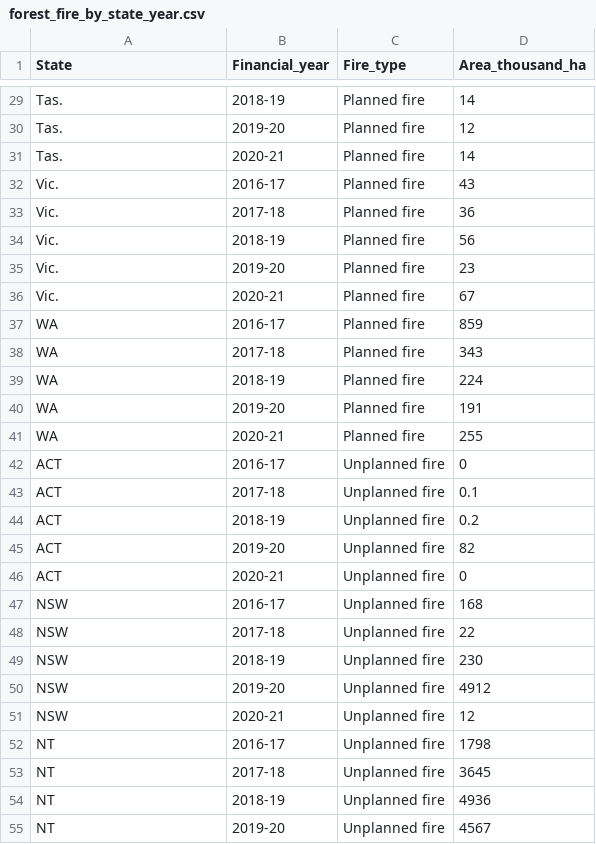
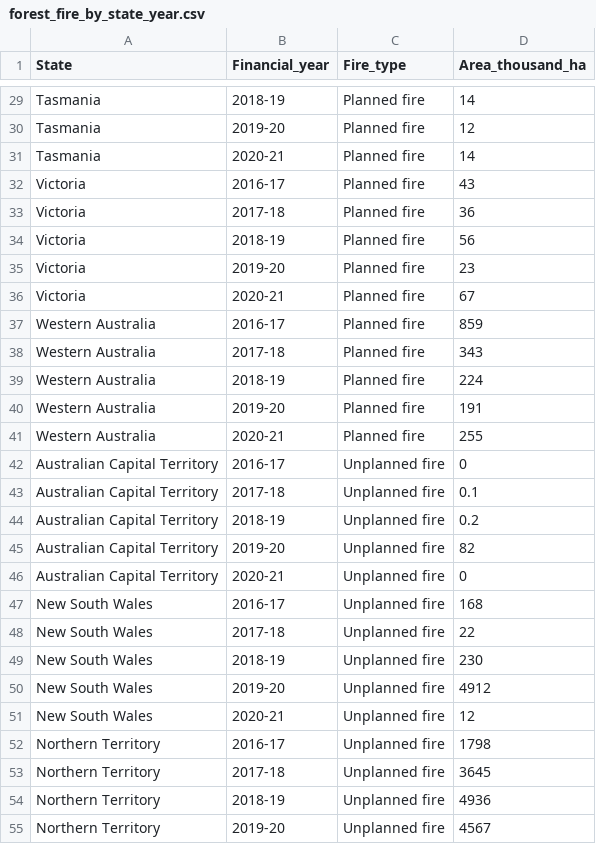
Before and after one commit to nasya1124/3179, a CSV file: data/forest_fire_by_state_year.csv, drawn as a sheet; only a part is shown, gaps mark what is left out; the diff covers the shown part only; the diff names each change by its address in the sheet, - before the commit and + after, or states it on an @@ line.

```diff
--- a/data/forest_fire_by_state_year.csv
+++ b/data/forest_fire_by_state_year.csv
-A29:A31 (State): Tas.
+A29:A31 (State): Tasmania
-A32:A36 (State): Vic.
+A32:A36 (State): Victoria
-A37:A41 (State): WA
+A37:A41 (State): Western Australia
-A42:A46 (State): ACT
+A42:A46 (State): Australian Capital Territory
-A47:A51 (State): NSW
+A47:A51 (State): New South Wales
-A52:A55 (State): NT
+A52:A55 (State): Northern Territory
```
Also changed, not shown: 93 edited cells elsewhere in this file, data/plantation_establishment_by_jurisdiction.csv, 14 other files.
